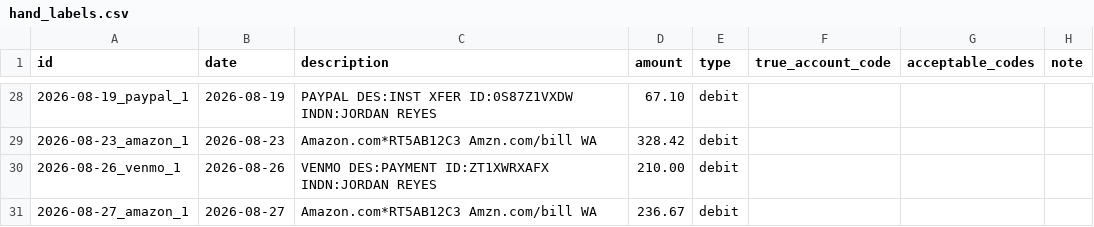
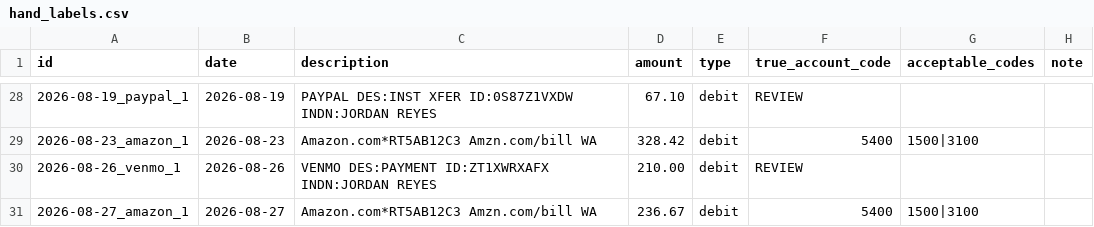
Before and after one commit to dudailia/closebooks-app, a CSV file: eval/data/hand_labels.csv, drawn as a sheet; only a part is shown, gaps mark what is left out; the diff covers the shown part only.

```diff
--- a/eval/data/hand_labels.csv
+++ b/eval/data/hand_labels.csv
@@ -28,4 +28,4 @@ id,date,description,amount,type,true_account_code,acceptable_codes,note
-2026-08-19_paypal_1,2026-08-19,PAYPAL DES:INST XFER ID:0S87Z1VXDW INDN:JORDAN REYES,67.10,debit,,,
-2026-08-23_amazon_1,2026-08-23,Amazon.com*RT5AB12C3 Amzn.com/bill WA,328.42,debit,,,
-2026-08-26_venmo_1,2026-08-26,VENMO DES:PAYMENT ID:ZT1XWRXAFX INDN:JORDAN REYES,210.00,debit,,,
-2026-08-27_amazon_1,2026-08-27,Amazon.com*RT5AB12C3 Amzn.com/bill WA,236.67,debit,,,
+2026-08-19_paypal_1,2026-08-19,PAYPAL DES:INST XFER ID:0S87Z1VXDW INDN:JORDAN REYES,67.10,debit,REVIEW,,
+2026-08-23_amazon_1,2026-08-23,Amazon.com*RT5AB12C3 Amzn.com/bill WA,328.42,debit,5400,1500|3100,
+2026-08-26_venmo_1,2026-08-26,VENMO DES:PAYMENT ID:ZT1XWRXAFX INDN:JORDAN REYES,210.00,debit,REVIEW,,
+2026-08-27_amazon_1,2026-08-27,Amazon.com*RT5AB12C3 Amzn.com/bill WA,236.67,debit,5400,1500|3100,
```
Also changed, not shown: 46 edited cells elsewhere in this file, eval/data/synthetic_transactions.csv, eval/data/synthetic_upload.csv, 9 other files.
